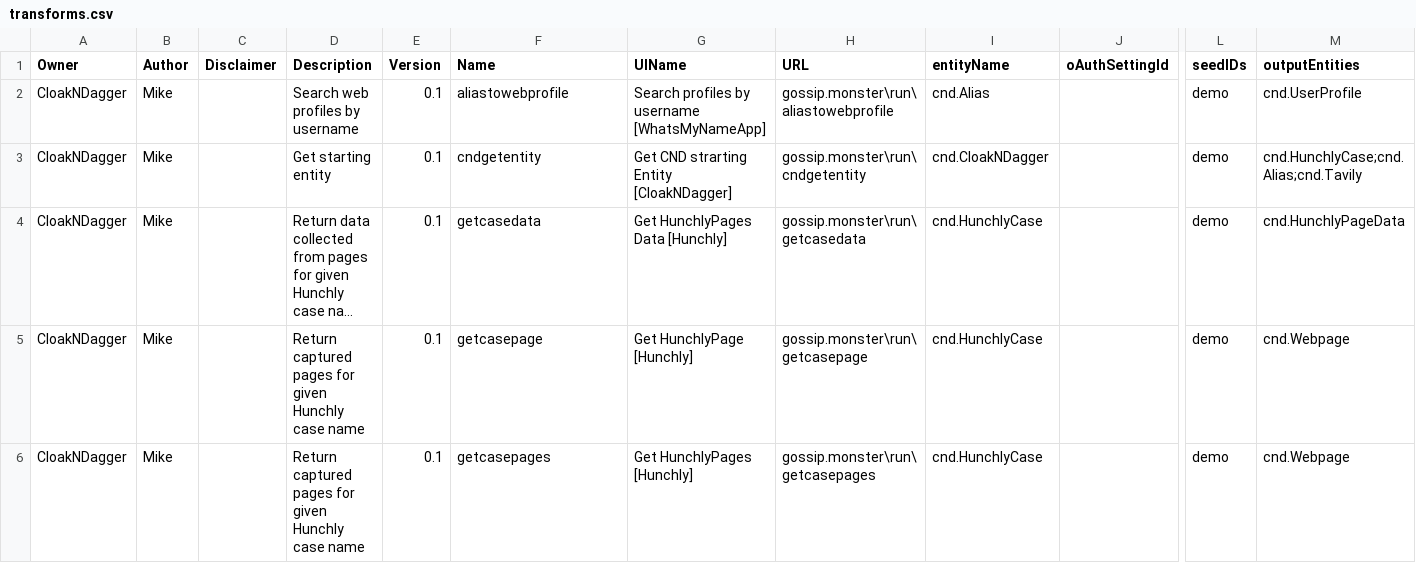
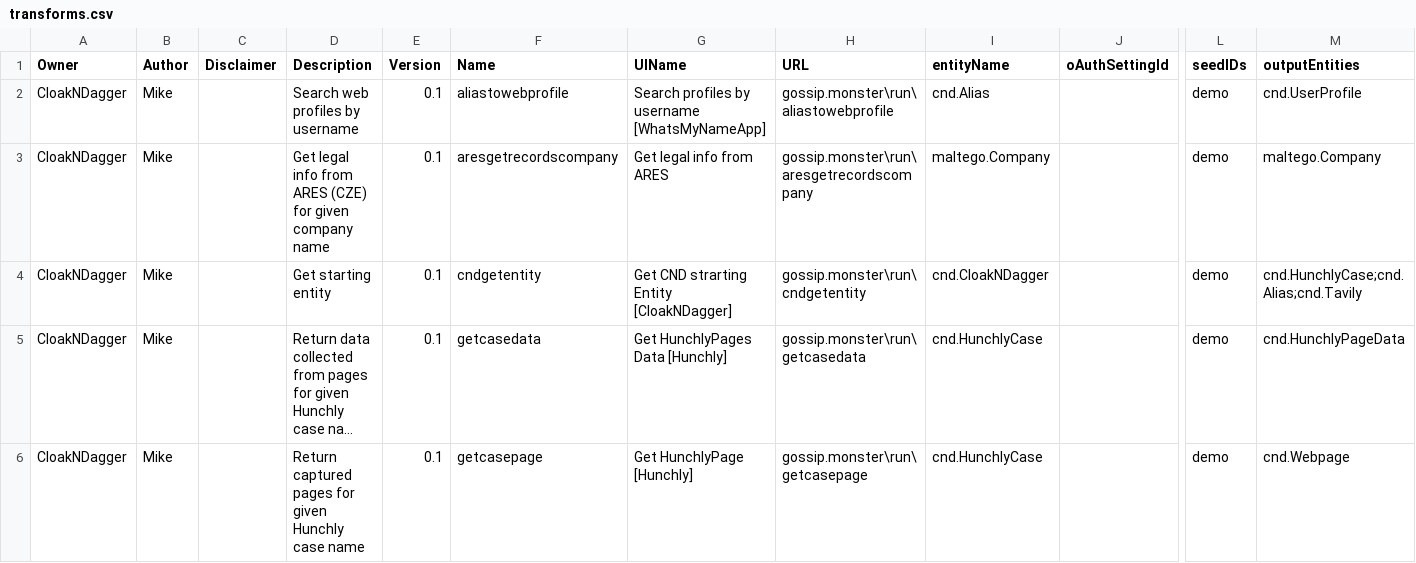
Before and after one commit to czeos/CloakNDagger, a CSV file: transforms.csv, drawn as a sheet; only a part is shown, gaps mark what is left out; the shorter side is filled out with more unchanged rows; long unchanged cells end in …; rows hold the shown columns only; the diff names each change by its address in the sheet, - before the commit and + after, or states it on an @@ line.

```diff
--- a/transforms.csv
+++ b/transforms.csv
+row 3: CloakNDagger | Mike |  | Get legal info from ARES (CZE) for given company name | 0.1 | aresgetrecordscompany | Get legal info from ARES | gossip.monster\run\aresgetrecordscompany | maltego.Company |  | demo | maltego.Company
```
Also changed, not shown: 5 other files.
